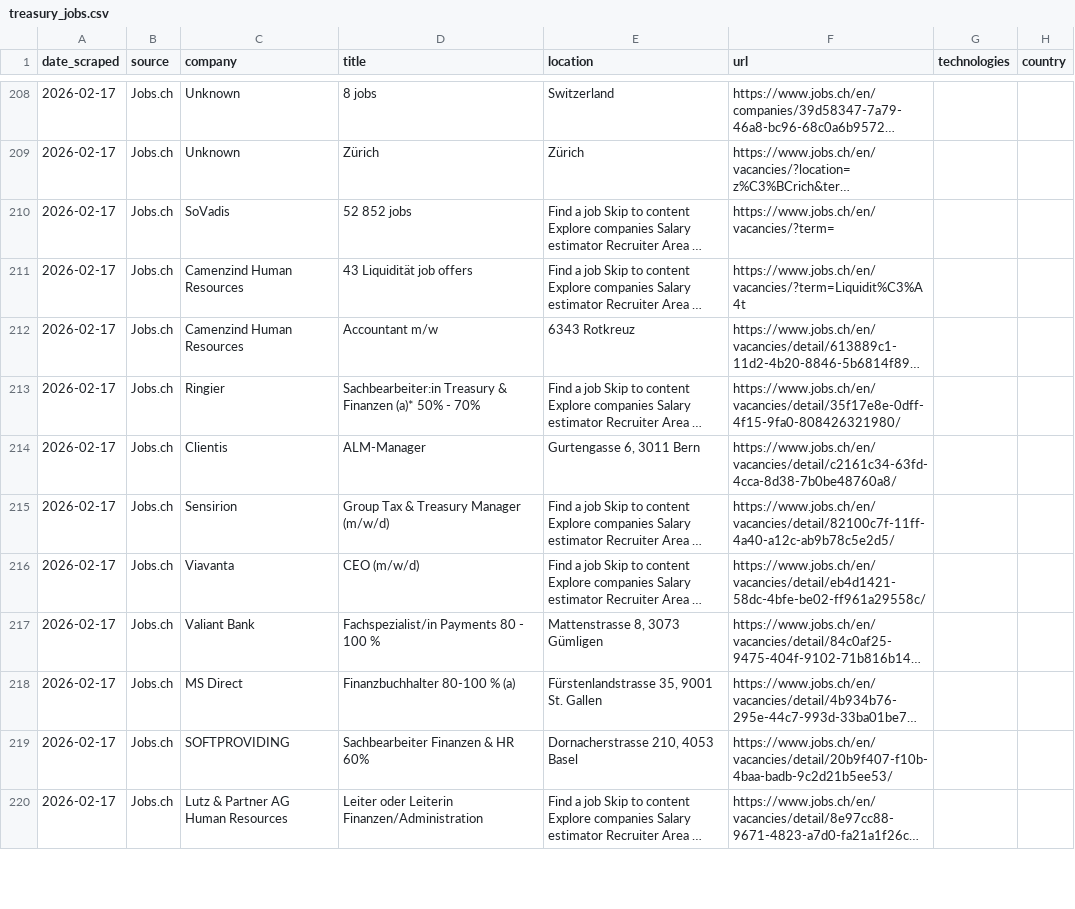
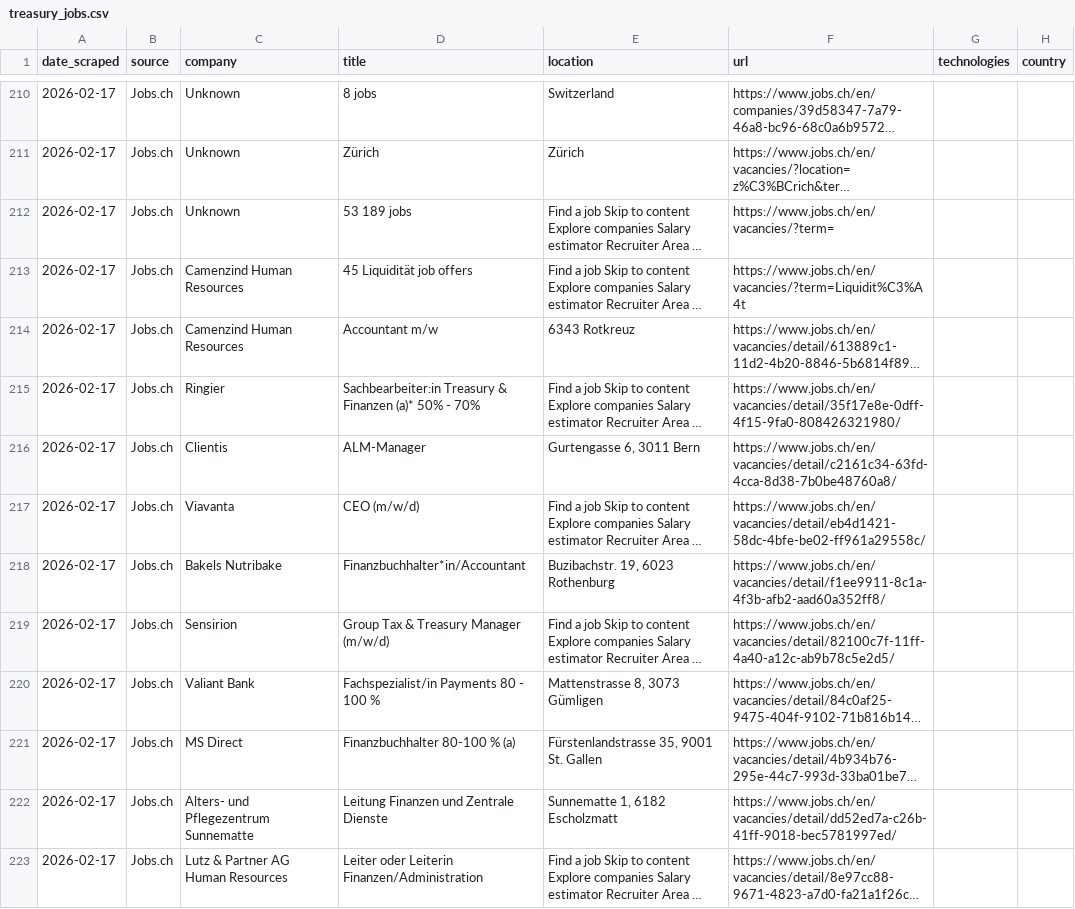
Before and after one commit to anchy7/treasury-intelligence, a CSV file: treasury_jobs.csv, drawn as a sheet; only a part is shown, gaps mark what is left out; long unchanged cells end in …; addresses are those after the commit; the diff covers the shown part only; the diff names each change by its address in the sheet, - before the commit and + after, or states it on an @@ line.

```diff
--- a/treasury_jobs.csv
+++ b/treasury_jobs.csv
-C212 (company): SoVadis
+C212 (company): Unknown
-D212 (title): 52 852 jobs
+D212 (title): 53 189 jobs
-D213 (title): 43 Liquidität job offers
+D213 (title): 45 Liquidität job offers
@@ row 216 moved to row 217: 2026-02-17 @@
+row 218: 2026-02-17 | Jobs.ch | Bakels Nutribake | Finanzbuchhalter*in/Accountant | Buzibachstr. 19, 6023 Rothenburg | https://www.jobs.ch/en/vacancies/detail/f1ee9911-8c1a-4f3b-afb2-aad60a352ff8/
-C222 (company): SOFTPROVIDING
+C222 (company): Alters- und Pflegezentrum Sunnematte
-D222 (title): Sachbearbeiter Finanzen & HR 60%
+D222 (title): Leitung Finanzen und Zentrale Dienste
-E222 (location): Dornacherstrasse 210, 4053 Basel
+E222 (location): Sunnematte 1, 6182 Escholzmatt
-F222 (url): https://www.jobs.ch/en/vacancies/detail/20b9f407-f10b-4baa-badb-9c2d21b5ee53/
+F222 (url): https://www.jobs.ch/en/vacancies/detail/dd52ed7a-c26b-41ff-9018-bec5781997ed/
```
Also changed, not shown: 1 added row, 4 moved rows and 9 edited cells elsewhere in this file, prospects.csv.
